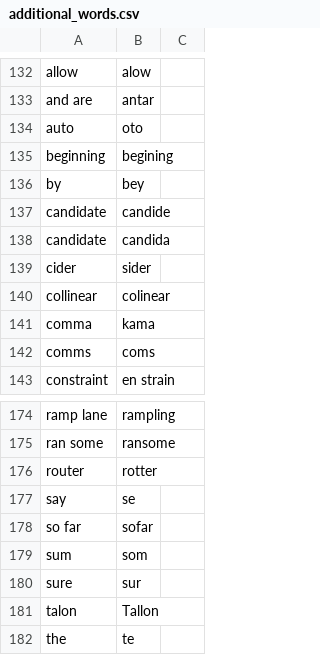
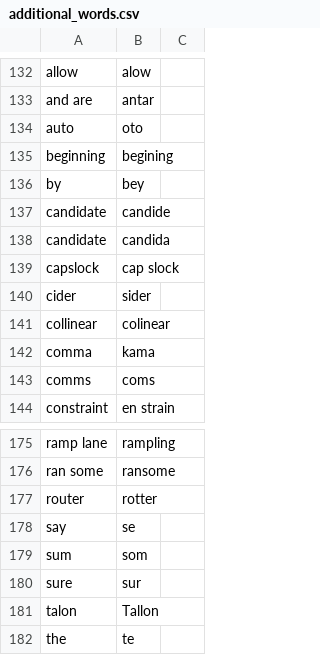
Before and after one commit to downscore/eam-talon, a CSV file: settings/additional_words.csv, drawn as a sheet; only a part is shown, gaps mark what is left out.

Commit message:
Additional vocabulary.

```diff
--- a/settings/additional_words.csv
+++ b/settings/additional_words.csv
@@ -138,2 +138,3 @@ candidate,candide
 candidate,candida
+capslock,cap slock
 cider,sider
@@ -177,3 +178,2 @@ router,rotter
 say,se
-so far,sofar
 sum,som
```
